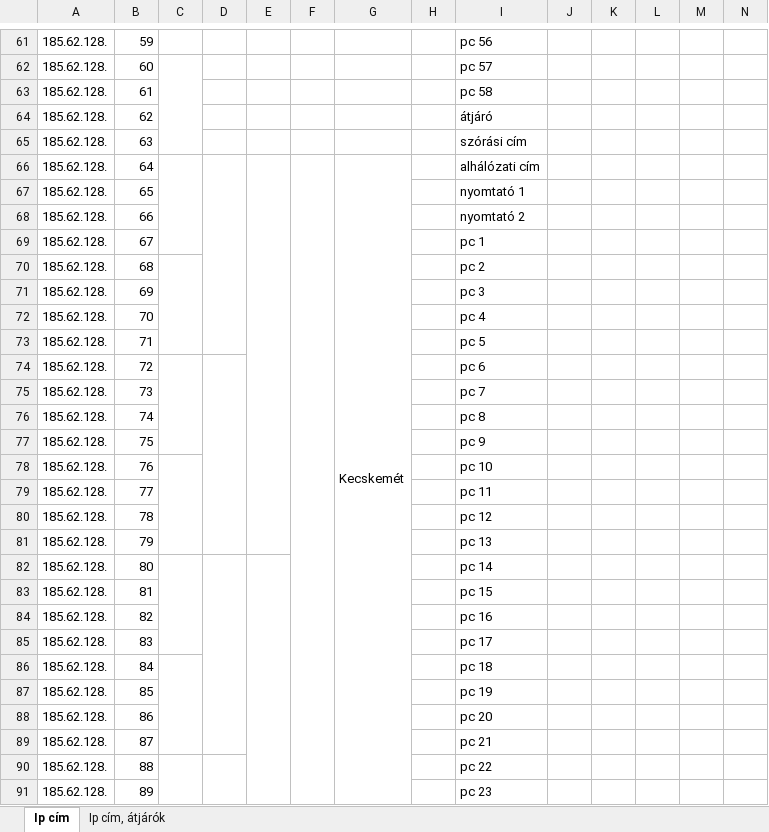
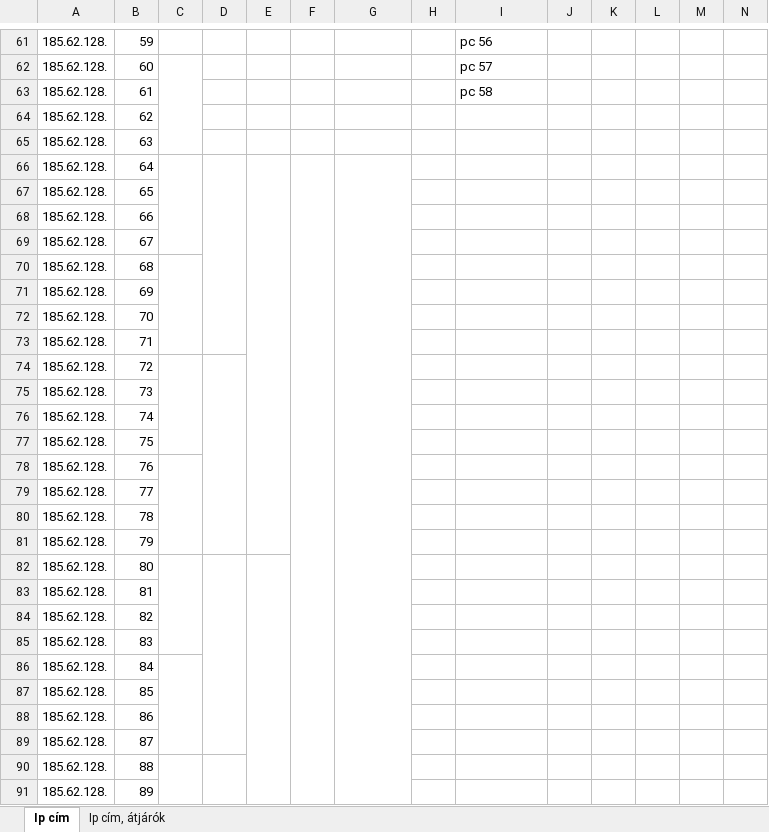
Before and after one commit to I-Izumi/School-project-network, an Excel workbook: ipcim.xlsx, sheet Ip cím, drawn as a sheet; only a part is shown, gaps mark what is left out; values as stored, in another font and other column widths than the file's, no cell formats; the diff covers the shown part only; the diff names each change by its address in the sheet, - before the commit and + after, or states it on an @@ line.

```diff
--- a/ipcim.xlsx (sheet Ip cím)
+++ b/ipcim.xlsx (sheet Ip cím)
-I64: átjáró
+I64: (empty)
-I65: szórási cím
+I65: (empty)
-G66: Kecskemét
+G66: (empty)
-I66: alhálózati cím
+I66: (empty)
-I67: nyomtató 1
+I67: (empty)
-I68: nyomtató 2
+I68: (empty)
-I69: pc 1
+I69: (empty)
-I70: pc 2
+I70: (empty)
-I71: pc 3
+I71: (empty)
-I72: pc 4
+I72: (empty)
-I73: pc 5
+I73: (empty)
-I74: pc 6
+I74: (empty)
-I75: pc 7
+I75: (empty)
-I76: pc 8
+I76: (empty)
-I77: pc 9
+I77: (empty)
-I78: pc 10
+I78: (empty)
-I79: pc 11
+I79: (empty)
-I80: pc 12
+I80: (empty)
-I81: pc 13
+I81: (empty)
-I82: pc 14
+I82: (empty)
-I83: pc 15
+I83: (empty)
-I84: pc 16
+I84: (empty)
-I85: pc 17
+I85: (empty)
-I86: pc 18
+I86: (empty)
-I87: pc 19
+I87: (empty)
-I88: pc 20
+I88: (empty)
-I89: pc 21
+I89: (empty)
-I90: pc 22
+I90: (empty)
-I91: pc 23
+I91: (empty)
```
Also changed, not shown: 112 edited cells and merged cells elsewhere in this sheet, sheet Ip cím, átjárók, cell formats, 3 other files.
